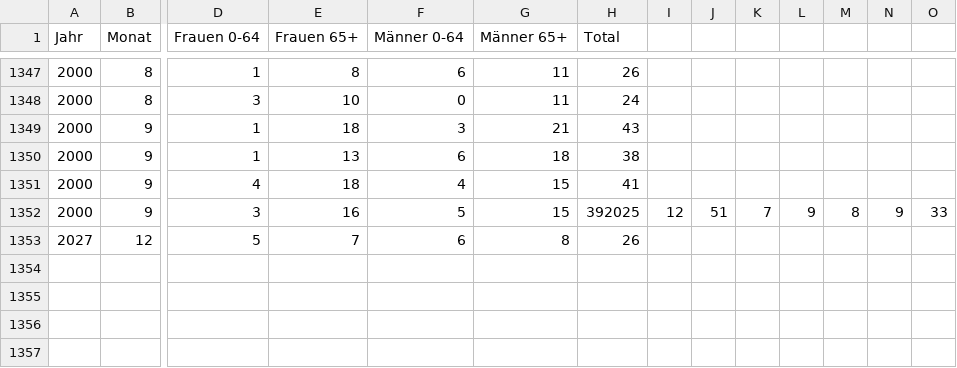
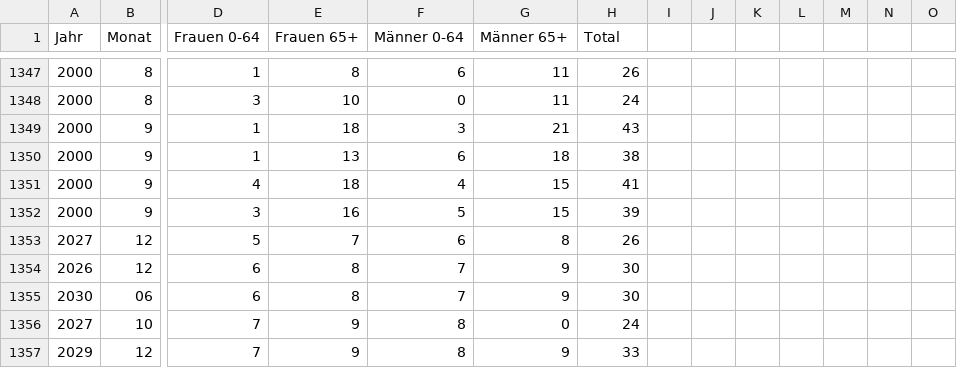
Before and after one commit to bubi-bubi/ARIS_projekt, a CSV file: data/tf.csv, drawn as a sheet; only a part is shown, gaps mark what is left out; rows hold the shown columns only; the diff names each change by its address in the sheet, - before the commit and + after, or states it on an @@ line.

```diff
--- a/data/tf.csv
+++ b/data/tf.csv
-H1352 (Total): 392025
+H1352 (Total): 39
-I1352: 12
+I1352: (empty)
-J1352: 51
+J1352: (empty)
-K1352: 7
+K1352: (empty)
-L1352: 9
+L1352: (empty)
-M1352: 8
+M1352: (empty)
-N1352: 9
+N1352: (empty)
-O1352: 33
+O1352: (empty)
+row 1354: 2026 | 12 | 6 | 8 | 7 | 9 | 30
+row 1355: 2030 | 06 | 6 | 8 | 7 | 9 | 30
+row 1356: 2027 | 10 | 7 | 9 | 8 | 0 | 24
+row 1357: 2029 | 12 | 7 | 9 | 8 | 9 | 33
```
Also changed, not shown: 3 other files.
